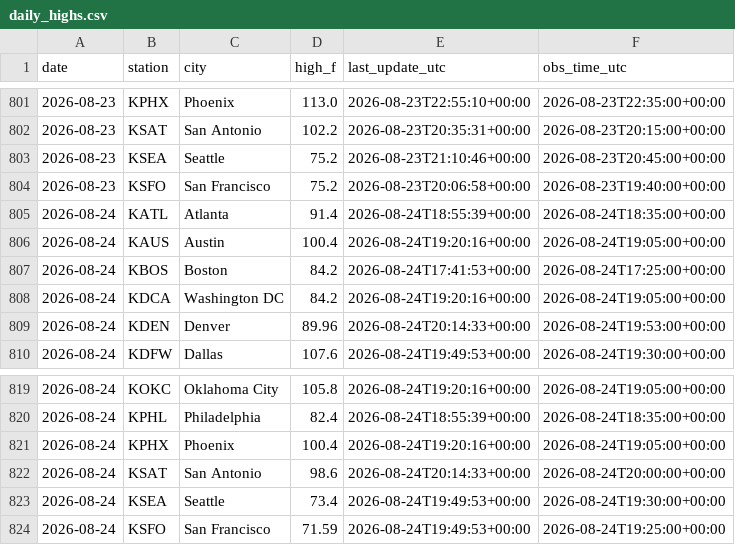
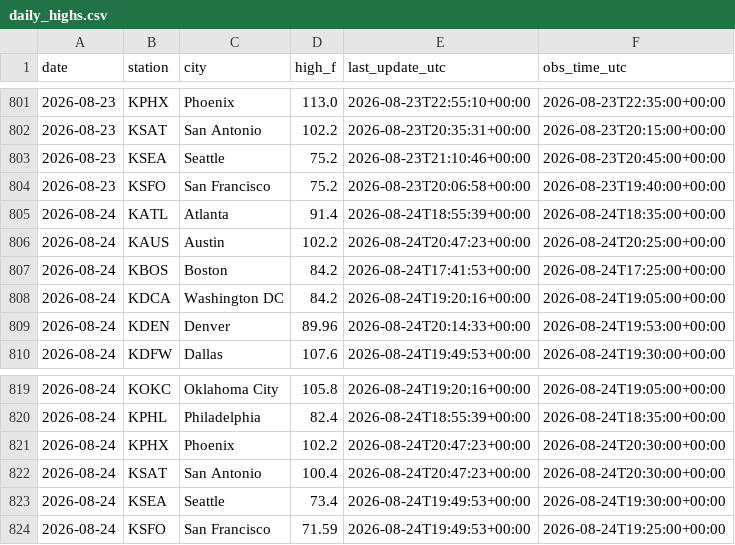
Before and after one commit to chrisscott2526-prog/Weather-Bot, a CSV file: daily_highs.csv, drawn as a sheet; only a part is shown, gaps mark what is left out.

```diff
--- a/daily_highs.csv
+++ b/daily_highs.csv
@@ -805,3 +805,3 @@ date,station,city,high_f,last_update_utc,obs_time_utc
 2026-08-24,KATL,Atlanta,91.4,2026-08-24T18:55:39+00:00,2026-08-24T18:35:00+00:00
-2026-08-24,KAUS,Austin,100.4,2026-08-24T19:20:16+00:00,2026-08-24T19:05:00+00:00
+2026-08-24,KAUS,Austin,102.2,2026-08-24T20:47:23+00:00,2026-08-24T20:25:00+00:00
 2026-08-24,KBOS,Boston,84.2,2026-08-24T17:41:53+00:00,2026-08-24T17:25:00+00:00
@@ -820,4 +820,4 @@ date,station,city,high_f,last_update_utc,obs_time_utc
 2026-08-24,KPHL,Philadelphia,82.4,2026-08-24T18:55:39+00:00,2026-08-24T18:35:00+00:00
-2026-08-24,KPHX,Phoenix,100.4,2026-08-24T19:20:16+00:00,2026-08-24T19:05:00+00:00
-2026-08-24,KSAT,San Antonio,98.6,2026-08-24T20:14:33+00:00,2026-08-24T20:00:00+00:00
+2026-08-24,KPHX,Phoenix,102.2,2026-08-24T20:47:23+00:00,2026-08-24T20:30:00+00:00
+2026-08-24,KSAT,San Antonio,100.4,2026-08-24T20:47:23+00:00,2026-08-24T20:30:00+00:00
 2026-08-24,KSEA,Seattle,73.4,2026-08-24T19:49:53+00:00,2026-08-24T19:30:00+00:00
```
Also changed, not shown: 1 other file.
